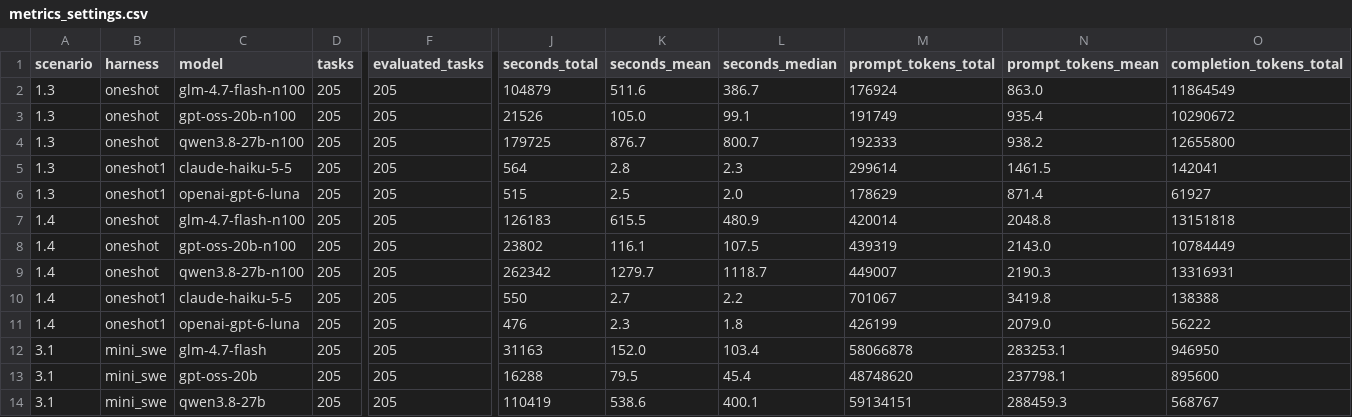
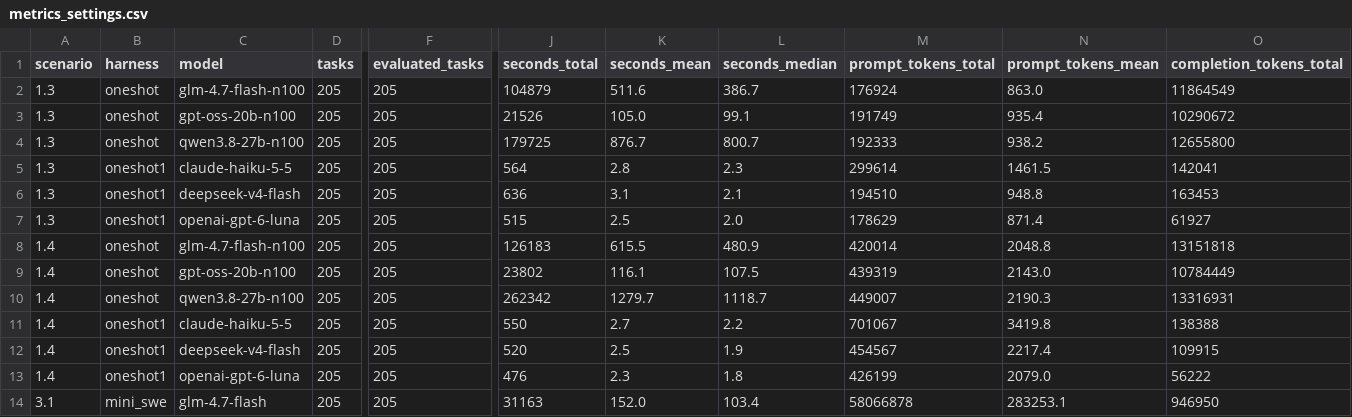
Before and after one commit to banxiangao/winebench, a CSV file: results/metrics_settings.csv, drawn as a sheet; only a part is shown, gaps mark what is left out; the shorter side is filled out with more unchanged rows; rows hold the shown columns only; the diff names each change by its address in the sheet, - before the commit and + after, or states it on an @@ line.

```diff
--- a/results/metrics_settings.csv
+++ b/results/metrics_settings.csv
+row 6: 1.3 | oneshot1 | deepseek-v4-flash | 205 | 205 | 636 | 3.1 | 2.1 | 194510 | 948.8 | 163453
+row 12: 1.4 | oneshot1 | deepseek-v4-flash | 205 | 205 | 520 | 2.5 | 1.9 | 454567 | 2217.4 | 109915
```
Also changed, not shown: wine_bench/results/table.csv, 11 other files.
